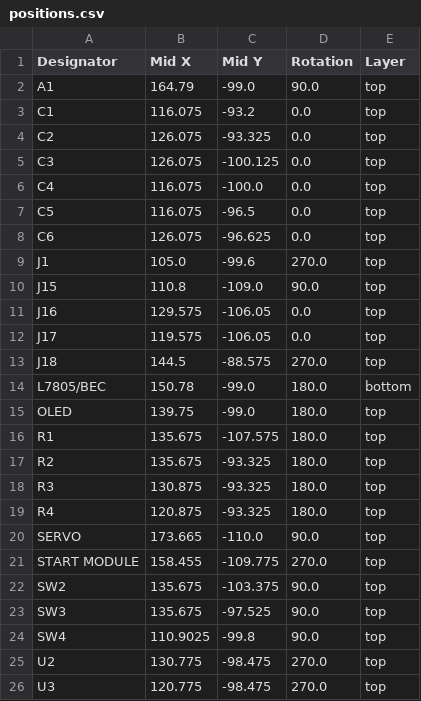
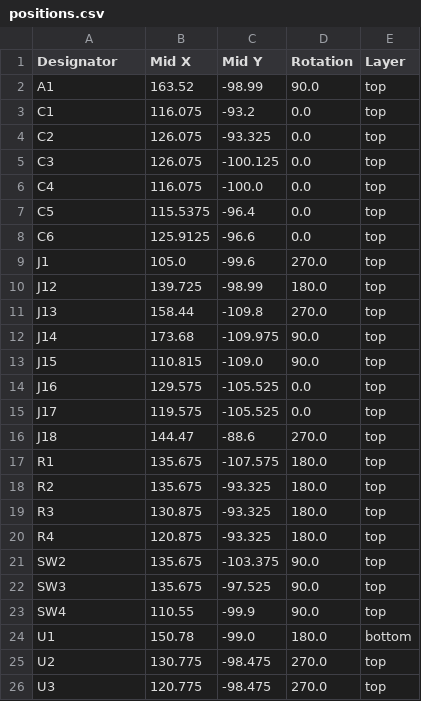
Before and after one commit to T3nk4I/Minisumo, a CSV file: PCBS/Boards/Tenn/production/positions.csv (was PCBS/Boards/Tenn/JLC production/positions.csv), drawn as a sheet.

```diff
--- a/PCBS/Boards/Tenn/JLC production/positions.csv
+++ b/PCBS/Boards/Tenn/production/positions.csv
@@ -1,3 +1,3 @@
 Designator,Mid X,Mid Y,Rotation,Layer
-A1,164.79,-99.0,90.0,top
+A1,163.52,-98.99,90.0,top
 C1,116.075,-93.2,0.0,top
@@ -6,11 +6,12 @@ C3,126.075,-100.125,0.0,top
 C4,116.075,-100.0,0.0,top
-C5,116.075,-96.5,0.0,top
-C6,126.075,-96.625,0.0,top
+C5,115.5375,-96.4,0.0,top
+C6,125.9125,-96.6,0.0,top
 J1,105.0,-99.6,270.0,top
-J15,110.8,-109.0,90.0,top
-J16,129.575,-106.05,0.0,top
-J17,119.575,-106.05,0.0,top
-J18,144.5,-88.575,270.0,top
-L7805/BEC,150.78,-99.0,180.0,bottom
-OLED,139.75,-99.0,180.0,top
+J12,139.725,-98.99,180.0,top
+J13,158.44,-109.8,270.0,top
+J14,173.68,-109.975,90.0,top
+J15,110.815,-109.0,90.0,top
+J16,129.575,-105.525,0.0,top
+J17,119.575,-105.525,0.0,top
+J18,144.47,-88.6,270.0,top
 R1,135.675,-107.575,180.0,top
@@ -19,7 +20,6 @@ R3,130.875,-93.325,180.0,top
 R4,120.875,-93.325,180.0,top
-SERVO,173.665,-110.0,90.0,top
-START MODULE,158.455,-109.775,270.0,top
 SW2,135.675,-103.375,90.0,top
 SW3,135.675,-97.525,90.0,top
-SW4,110.9025,-99.8,90.0,top
+SW4,110.55,-99.9,90.0,top
+U1,150.78,-99.0,180.0,bottom
 U2,130.775,-98.475,270.0,top
```
Also changed, not shown: PCBS/Boards/Tenn/production/bom.csv, PCBS/Boards/Tenn/production/designators.csv, 14 other files.
